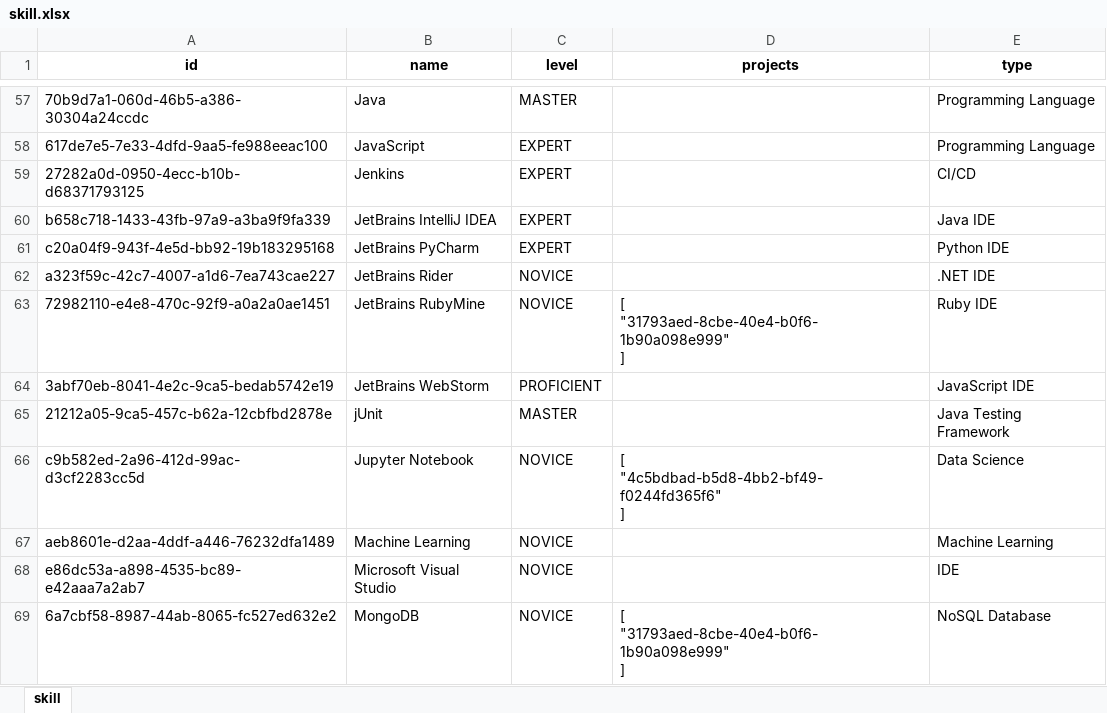
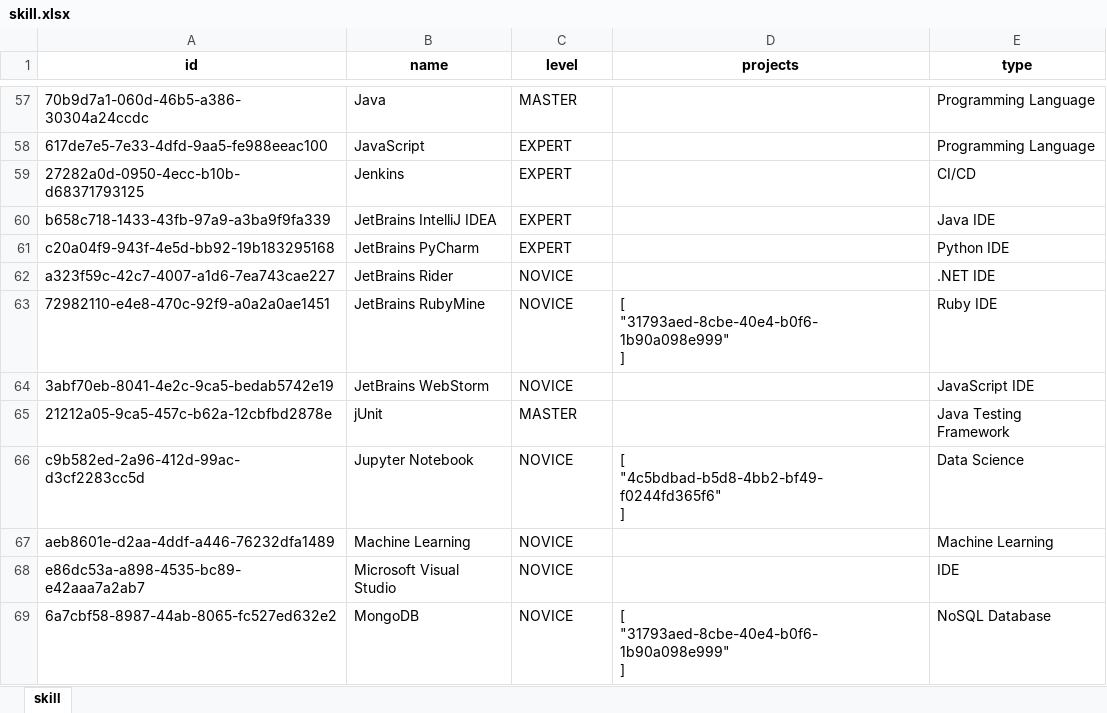
Before and after one commit to wheeleruniverse/multicloud-resume, an Excel workbook: data/xlsx/skill.xlsx, sheet skill, drawn as a sheet; only a part is shown, gaps mark what is left out; values as stored, in another font and other column widths than the file's, no borders; the diff names each change by its address in the sheet, - before the commit and + after, or states it on an @@ line.

Commit message:
Map Skill.projects on backend, Fix Skill.name Sorting on frontend, Skill Data Updates

```diff
--- a/data/xlsx/skill.xlsx (sheet skill)
+++ b/data/xlsx/skill.xlsx (sheet skill)
-C64 (level): PROFICIENT
+C64 (level): NOVICE
```
Also changed, not shown: data/xlsx/project.xlsx, 4 other files.
